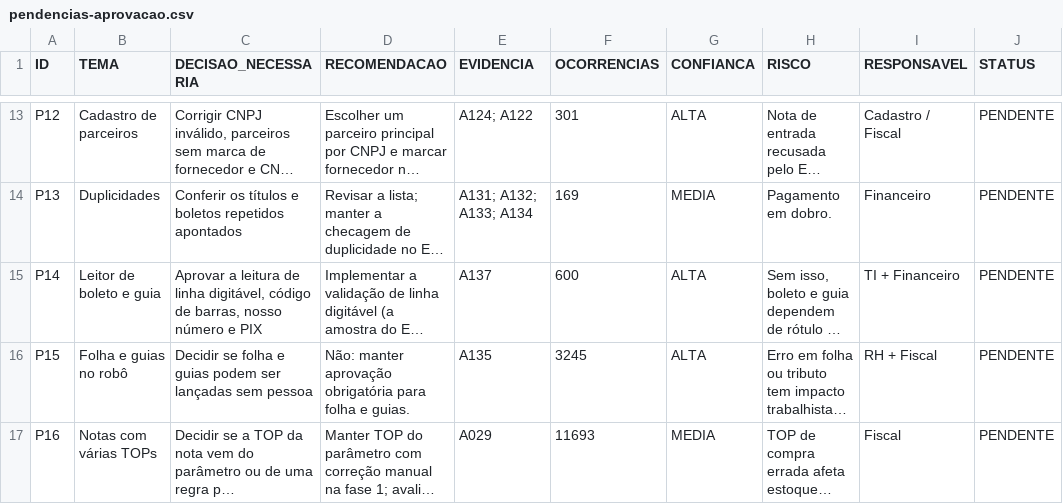
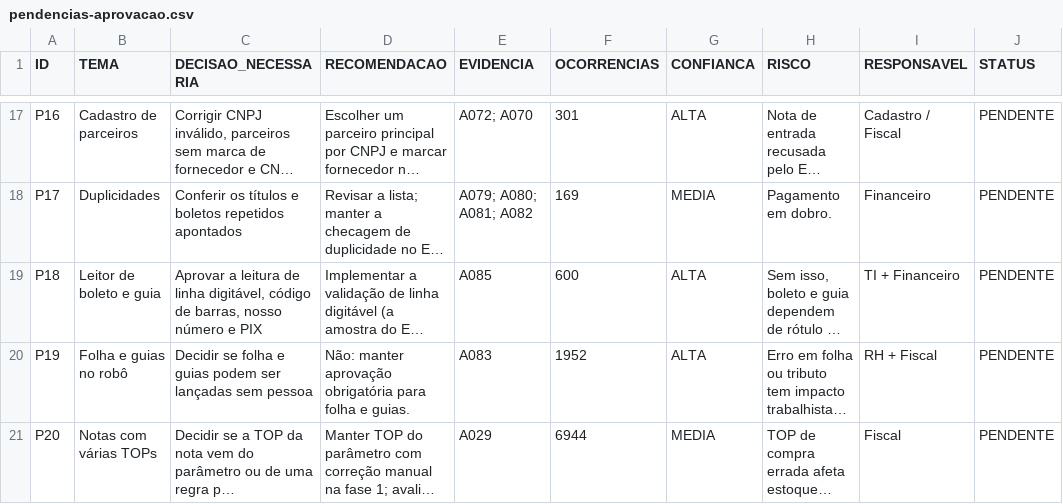
Before and after one commit to italoantonio-dev/Lan-amentoDeNotasAutomatico, a CSV file: auditoria/pendencias-aprovacao.csv, drawn as a sheet; only a part is shown, gaps mark what is left out; long unchanged cells end in …; addresses are those after the commit; the diff covers the shown part only; the diff names each change by its address in the sheet, - before the commit and + after, or states it on an @@ line.

```diff
--- a/auditoria/pendencias-aprovacao.csv
+++ b/auditoria/pendencias-aprovacao.csv
-A17 (ID): P12
+A17 (ID): P16
-E17 (EVIDENCIA): A124; A122
+E17 (EVIDENCIA): A072; A070
-A18 (ID): P13
+A18 (ID): P17
-E18 (EVIDENCIA): A131; A132; A133; A134
+E18 (EVIDENCIA): A079; A080; A081; A082
-A19 (ID): P14
+A19 (ID): P18
-E19 (EVIDENCIA): A137
+E19 (EVIDENCIA): A085
-A20 (ID): P15
+A20 (ID): P19
-E20 (EVIDENCIA): A135
+E20 (EVIDENCIA): A083
-F20 (OCORRENCIAS): 3245
+F20 (OCORRENCIAS): 1952
-A21 (ID): P16
+A21 (ID): P20
-F21 (OCORRENCIAS): 11693
+F21 (OCORRENCIAS): 6944
```
Also changed, not shown: 4 added rows and 27 edited cells elsewhere in this file, auditoria/divergencias-classificacao.csv, 7 other files.
